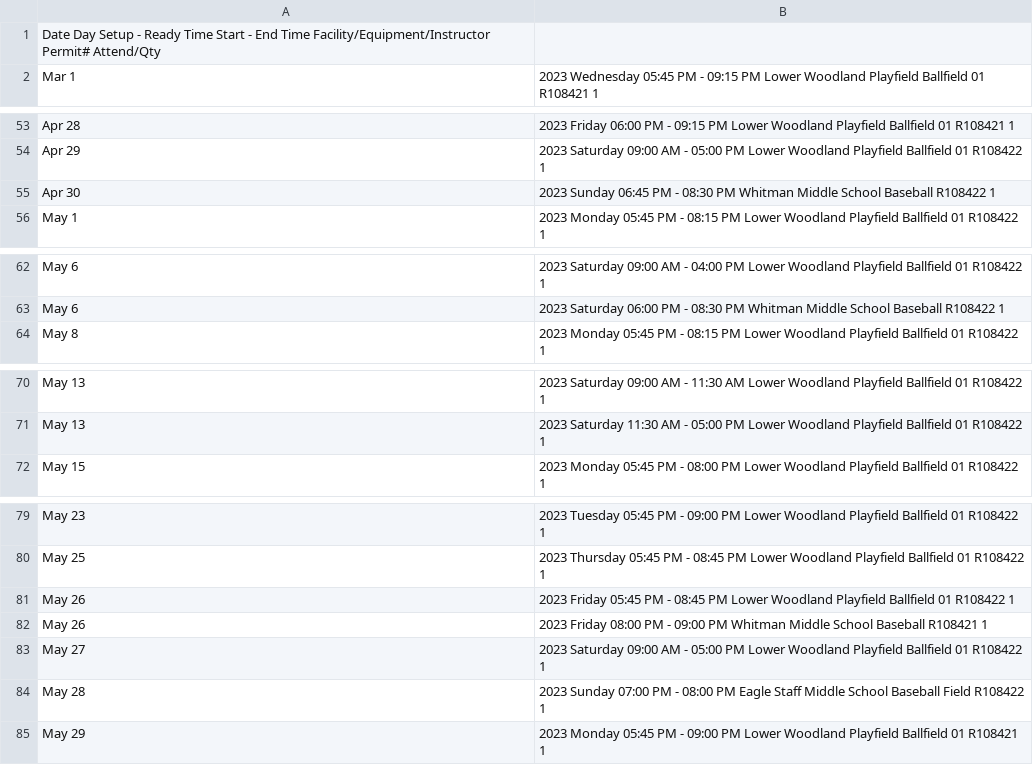
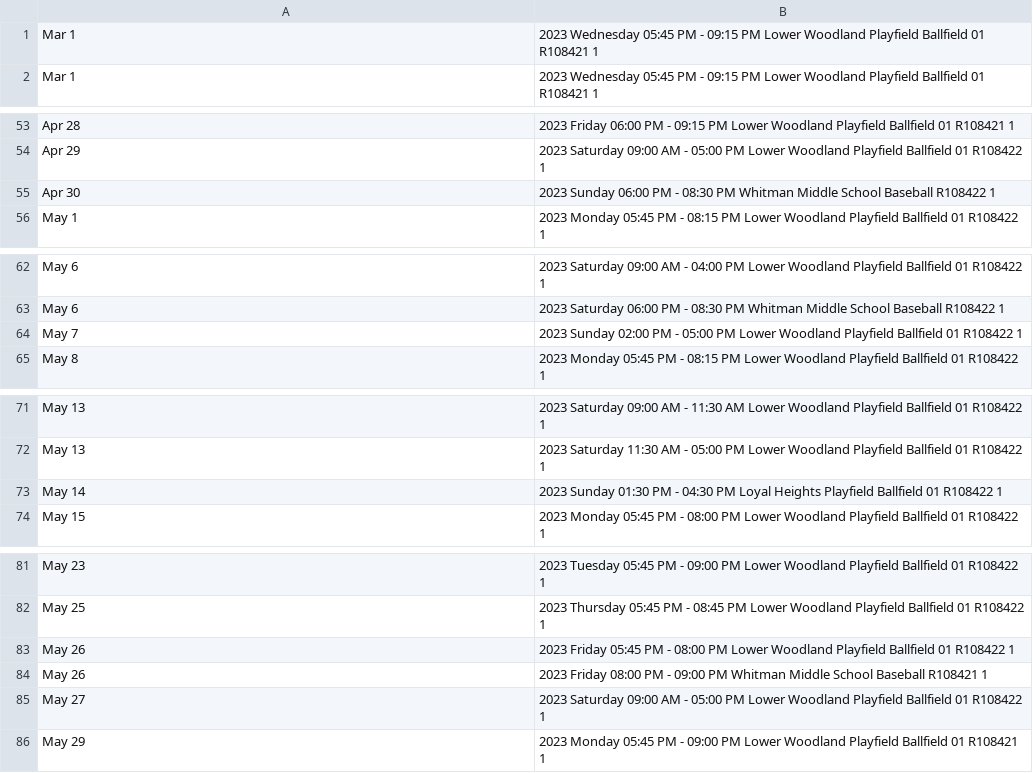
Before and after one commit to ncllball/ncll-schedule, a CSV file: fields/fields_90ft.csv, drawn as a sheet; only a part is shown, gaps mark what is left out.

```diff
--- a/fields/fields_90ft.csv
+++ b/fields/fields_90ft.csv
@@ -1,2 +1,2 @@
-Date	Day	Setup - Ready Time	Start - End Time	Facility/Equipment/Instructor	Permit#	Attend/Qty
+Mar 1, 2023	Wednesday		05:45 PM - 09:15 PM	Lower Woodland Playfield Ballfield 01	R108421	1
 Mar 1, 2023	Wednesday		05:45 PM - 09:15 PM	Lower Woodland Playfield Ballfield 01	R108421	1
@@ -54,3 +54,3 @@ Apr 28, 2023	Friday		06:00 PM - 09:15 PM	Lower Woodland Playfield Ballfield 01	R
 Apr 29, 2023	Saturday		09:00 AM - 05:00 PM	Lower Woodland Playfield Ballfield 01	R108422	1
-Apr 30, 2023	Sunday		06:45 PM - 08:30 PM	Whitman Middle School Baseball	R108422	1
+Apr 30, 2023	Sunday		06:00 PM - 08:30 PM	Whitman Middle School Baseball	R108422	1
 May 1, 2023	Monday		05:45 PM - 08:15 PM	Lower Woodland Playfield Ballfield 01	R108422	1
@@ -63,2 +63,3 @@ May 6, 2023	Saturday		09:00 AM - 04:00 PM	Lower Woodland Playfield Ballfield 01
 May 6, 2023	Saturday		06:00 PM - 08:30 PM	Whitman Middle School Baseball	R108422	1
+May 7, 2023	Sunday		02:00 PM - 05:00 PM	Lower Woodland Playfield Ballfield 01	R108422	1
 May 8, 2023	Monday		05:45 PM - 08:15 PM	Lower Woodland Playfield Ballfield 01	R108422	1
@@ -71,2 +72,3 @@ May 13, 2023	Saturday		09:00 AM - 11:30 AM	Lower Woodland Playfield Ballfield 01
 May 13, 2023	Saturday		11:30 AM - 05:00 PM	Lower Woodland Playfield Ballfield 01	R108422	1
+May 14, 2023	Sunday		01:30 PM - 04:30 PM	Loyal Heights Playfield Ballfield 01	R108422	1
 May 15, 2023	Monday		05:45 PM - 08:00 PM	Lower Woodland Playfield Ballfield 01	R108422	1
@@ -80,6 +82,5 @@ May 23, 2023	Tuesday		05:45 PM - 09:00 PM	Lower Woodland Playfield Ballfield 01
 May 25, 2023	Thursday		05:45 PM - 08:45 PM	Lower Woodland Playfield Ballfield 01	R108422	1
-May 26, 2023	Friday		05:45 PM - 08:45 PM	Lower Woodland Playfield Ballfield 01	R108422	1
+May 26, 2023	Friday		05:45 PM - 08:00 PM	Lower Woodland Playfield Ballfield 01	R108422	1
 May 26, 2023	Friday		08:00 PM - 09:00 PM	Whitman Middle School Baseball	R108421	1
 May 27, 2023	Saturday		09:00 AM - 05:00 PM	Lower Woodland Playfield Ballfield 01	R108422	1
-May 28, 2023	Sunday		07:00 PM - 08:00 PM	Eagle Staff Middle School Baseball Field	R108422	1
 May 29, 2023	Monday		05:45 PM - 09:00 PM	Lower Woodland Playfield Ballfield 01	R108421	1
```
Also changed, not shown: fields/fields_60ft.csv, 2 other files.
